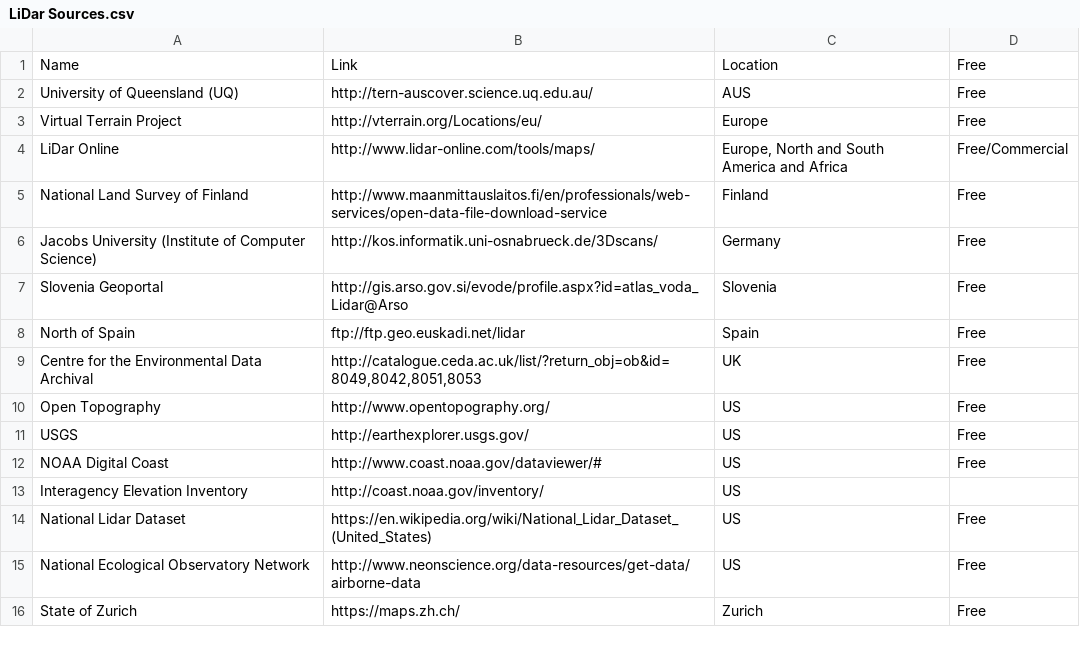
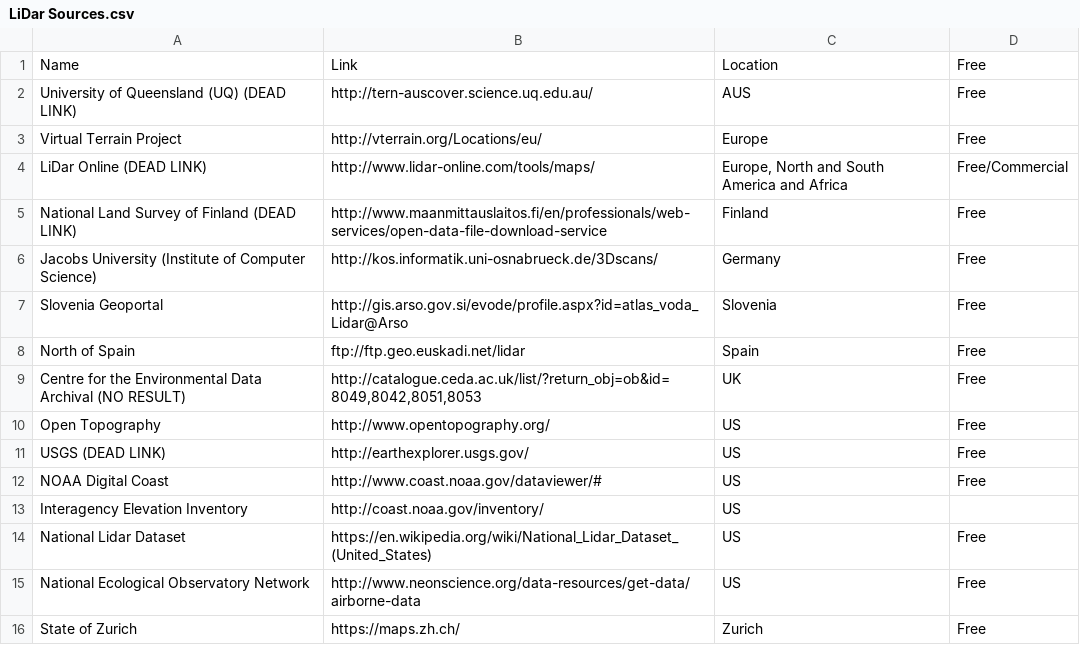
Before and after one commit to matzora/faridcher.github.io, a CSV file: uploads/SE/LiDar Sources.csv, drawn as a sheet.

Commit message:
Update dead links

```diff
--- a/uploads/SE/LiDar Sources.csv
+++ b/uploads/SE/LiDar Sources.csv
@@ -1,6 +1,6 @@
 Name,Link,Location,Free
-University of Queensland (UQ),http://tern-auscover.science.uq.edu.au/,AUS,Free
+University of Queensland (UQ) (DEAD LINK),http://tern-auscover.science.uq.edu.au/,AUS,Free
 Virtual Terrain Project,http://vterrain.org/Locations/eu/,Europe,Free
-LiDar Online,http://www.lidar-online.com/tools/maps/,"Europe, North and South America and Africa",Free/Commercial
-National Land Survey of Finland,http://www.maanmittauslaitos.fi/en/professionals/web-services/open-data-file-download-service,Finland,Free
+LiDar Online (DEAD LINK),http://www.lidar-online.com/tools/maps/,"Europe, North and South America and Africa",Free/Commercial
+National Land Survey of Finland (DEAD LINK),http://www.maanmittauslaitos.fi/en/professionals/web-services/open-data-file-download-service,Finland,Free
 Jacobs University (Institute of Computer Science),http://kos.informatik.uni-osnabrueck.de/3Dscans/,Germany,Free
@@ -8,5 +8,5 @@ Slovenia Geoportal,http://gis.arso.gov.si/evode/profile.aspx?id=atlas_voda_Lidar
 North of Spain,ftp://ftp.geo.euskadi.net/lidar,Spain,Free
-Centre for the Environmental Data Archival,"http://catalogue.ceda.ac.uk/list/?return_obj=ob&id=8049,8042,8051,8053",UK,Free
+Centre for the Environmental Data Archival (NO RESULT),"http://catalogue.ceda.ac.uk/list/?return_obj=ob&id=8049,8042,8051,8053",UK,Free
 Open Topography,http://www.opentopography.org/,US,Free
-USGS ,http://earthexplorer.usgs.gov/,US,Free
+USGS (DEAD LINK),http://earthexplorer.usgs.gov/,US,Free
 NOAA Digital Coast,http://www.coast.noaa.gov/dataviewer/#,US,Free
```
